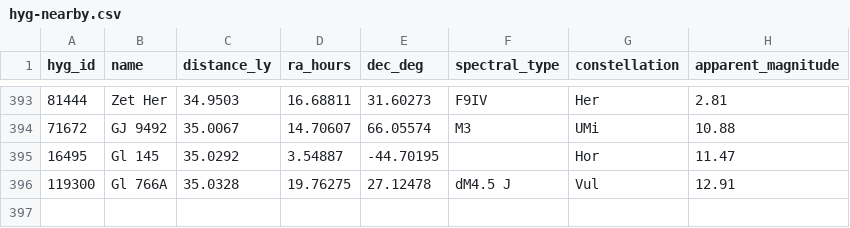
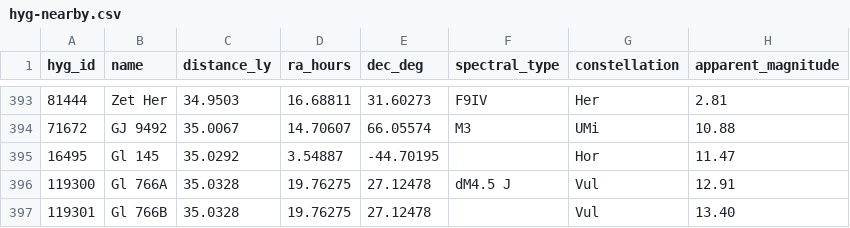
Before and after one commit to NadavShanun-design/hyperspace-sim, a CSV file: data/hyg-nearby.csv, drawn as a sheet; only a part is shown, gaps mark what is left out.

```diff
--- a/data/hyg-nearby.csv
+++ b/data/hyg-nearby.csv
@@ -396 +396,2 @@ hyg_id,name,distance_ly,ra_hours,dec_deg,spectral_type,constellation,apparent_ma
 119300,Gl 766A,35.0328,19.76275,27.12478,dM4.5 J,Vul,12.91
+119301,Gl 766B,35.0328,19.76275,27.12478,,Vul,13.40
```
